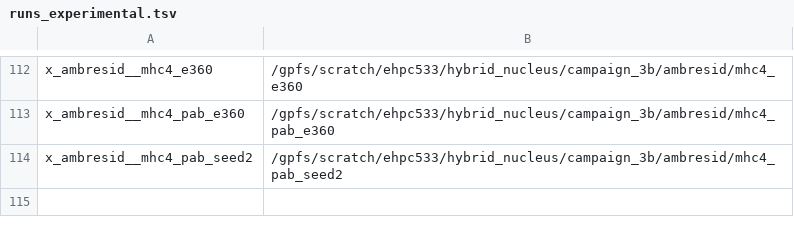
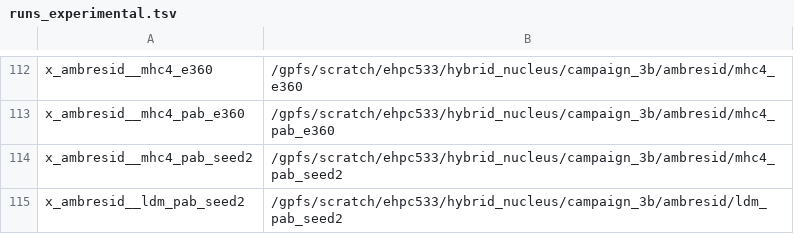
Before and after one commit to OpenEuroLLM/oellm-autoexp, a TSV file: scripts/korbi/wandb_sync/runs_experimental.tsv, drawn as a sheet; only a part is shown, gaps mark what is left out; the diff names each change by its address in the sheet, - before the commit and + after, or states it on an @@ line.

```diff
--- a/scripts/korbi/wandb_sync/runs_experimental.tsv
+++ b/scripts/korbi/wandb_sync/runs_experimental.tsv
+row 115: x_ambresid__ldm_pab_seed2 | /gpfs/scratch/ehpc533/hybrid_nucleus/campaign_3b/ambresid/ldm_pab_seed2
```
Also changed, not shown: 2 other files.
